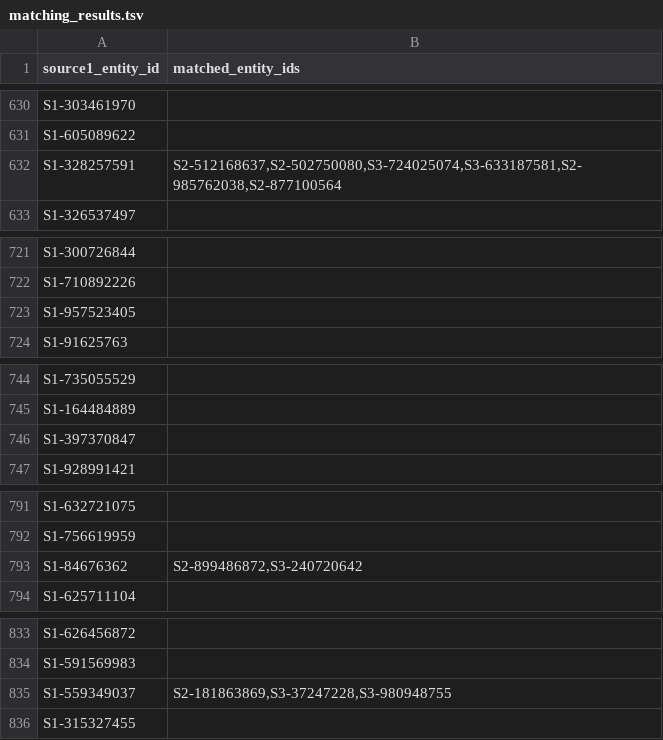
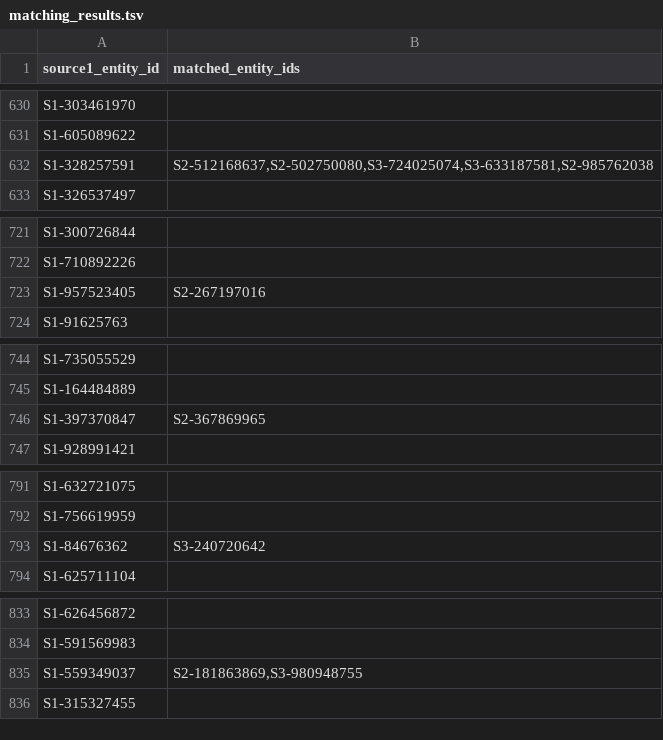
Before and after one commit to shantanu-urgunde-21/amazon-ml-hackathon-2026-submission, a TSV file: output/matching_results.tsv, drawn as a sheet; only a part is shown, gaps mark what is left out; the diff covers the shown part only.

```diff
--- a/output/matching_results.tsv
+++ b/output/matching_results.tsv
@@ -631,3 +631,3 @@ S1-303461970
 S1-605089622	
-S1-328257591	S2-512168637,S2-502750080,S3-724025074,S3-633187581,S2-985762038,S2-877100564
+S1-328257591	S2-512168637,S2-502750080,S3-724025074,S3-633187581,S2-985762038
 S1-326537497	
@@ -722,3 +722,3 @@ S1-300726844
 S1-710892226	
-S1-957523405	
+S1-957523405	S2-267197016
 S1-91625763	
@@ -745,3 +745,3 @@ S1-735055529
 S1-164484889	
-S1-397370847	
+S1-397370847	S2-367869965
 S1-928991421	
@@ -792,3 +792,3 @@ S1-632721075
 S1-756619959	
-S1-84676362	S2-899486872,S3-240720642
+S1-84676362	S3-240720642
 S1-625711104	
@@ -834,3 +834,3 @@ S1-626456872
 S1-591569983	
-S1-559349037	S2-181863869,S3-37247228,S3-980948755
+S1-559349037	S2-181863869,S3-980948755
 S1-315327455	
```
Also changed, not shown: 113 edited cells elsewhere in this file, 5 other files.
